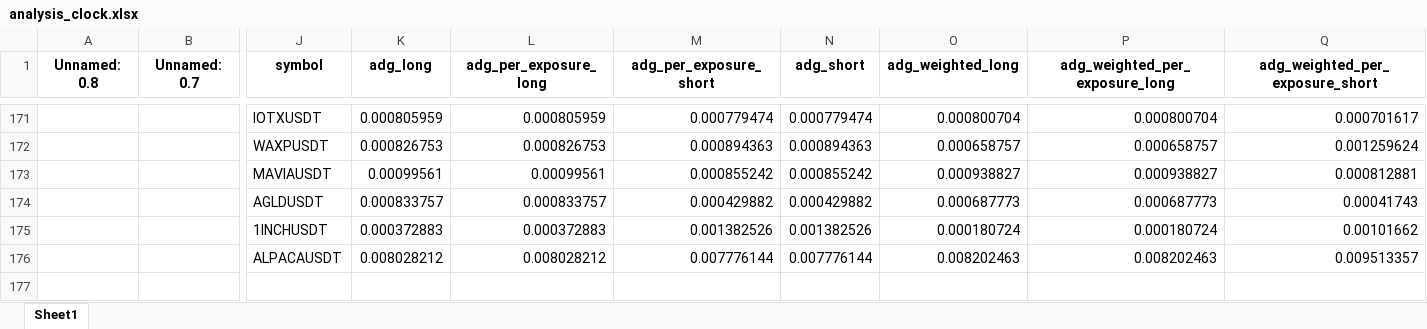
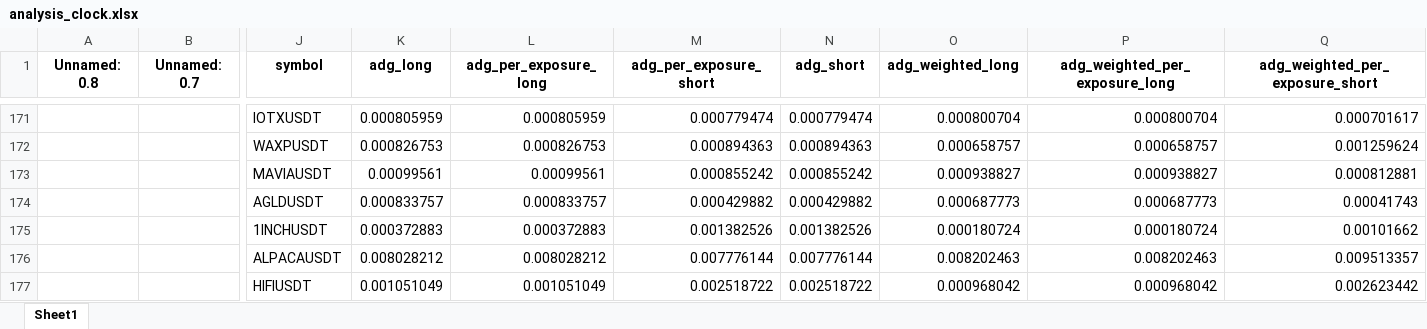
Before and after one commit to protoad56/passivbot_configs, an Excel workbook: optimized/logs/analysis_clock.xlsx, sheet Sheet1, drawn as a sheet; only a part is shown, gaps mark what is left out; values as stored, in another font and other column widths than the file's, no borders; rows hold the shown columns only; the diff names each change by its address in the sheet, - before the commit and + after, or states it on an @@ line.

```diff
--- a/optimized/logs/analysis_clock.xlsx (sheet Sheet1)
+++ b/optimized/logs/analysis_clock.xlsx (sheet Sheet1)
+row 177:  |  | HIFIUSDT | 0.001051049 | 0.001051049 | 0.002518722 | 0.002518722 | 0.000968042 | 0.000968042 | 0.002623442
```
Also changed, not shown: 2 other files.
